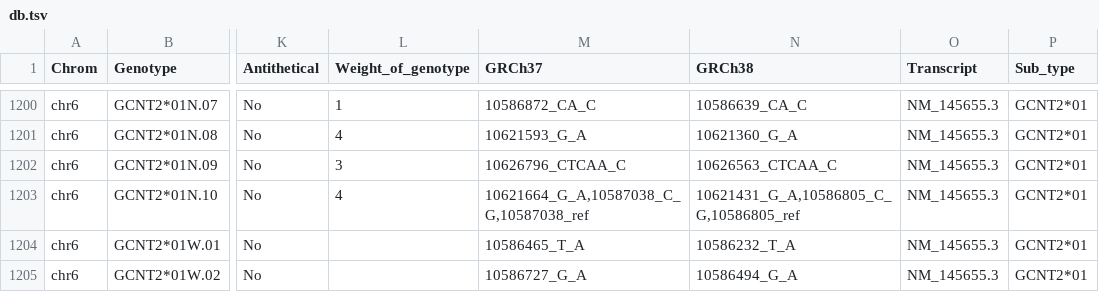
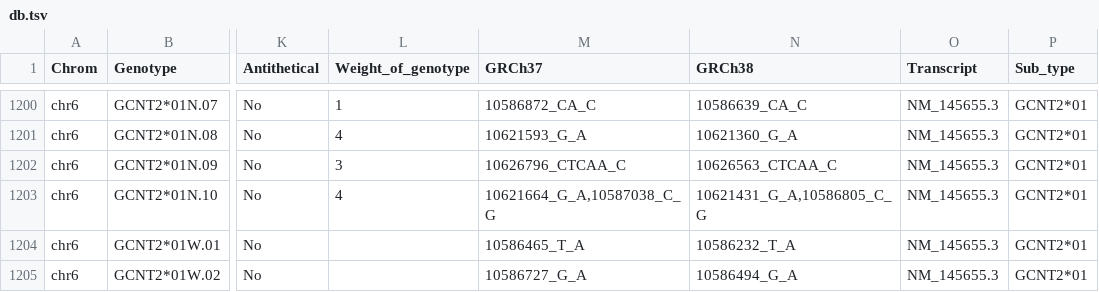
Before and after one commit to limcintyre/RBCeq2, a TSV file: src/rbceq2/resources/db.tsv, drawn as a sheet; only a part is shown, gaps mark what is left out; the diff names each change by its address in the sheet, - before the commit and + after, or states it on an @@ line.

```diff
--- a/src/rbceq2/resources/db.tsv
+++ b/src/rbceq2/resources/db.tsv
-M1203 (GRCh37): 10621664_G_A,10587038_C_G,10587038_ref
+M1203 (GRCh37): 10621664_G_A,10587038_C_G
-N1203 (GRCh38): 10621431_G_A,10586805_C_G,10586805_ref
+N1203 (GRCh38): 10621431_G_A,10586805_C_G
```
Also changed, not shown: 5 other files.
